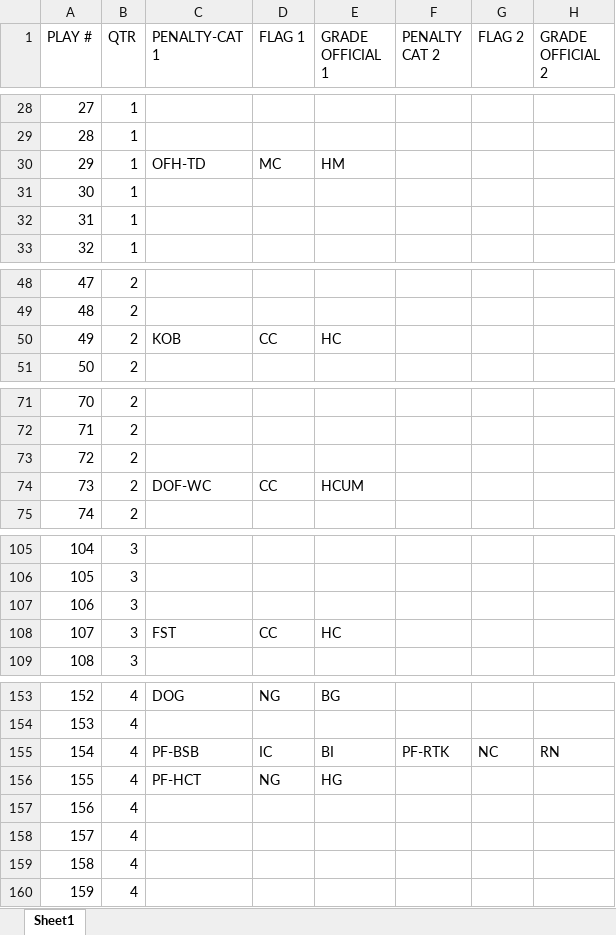
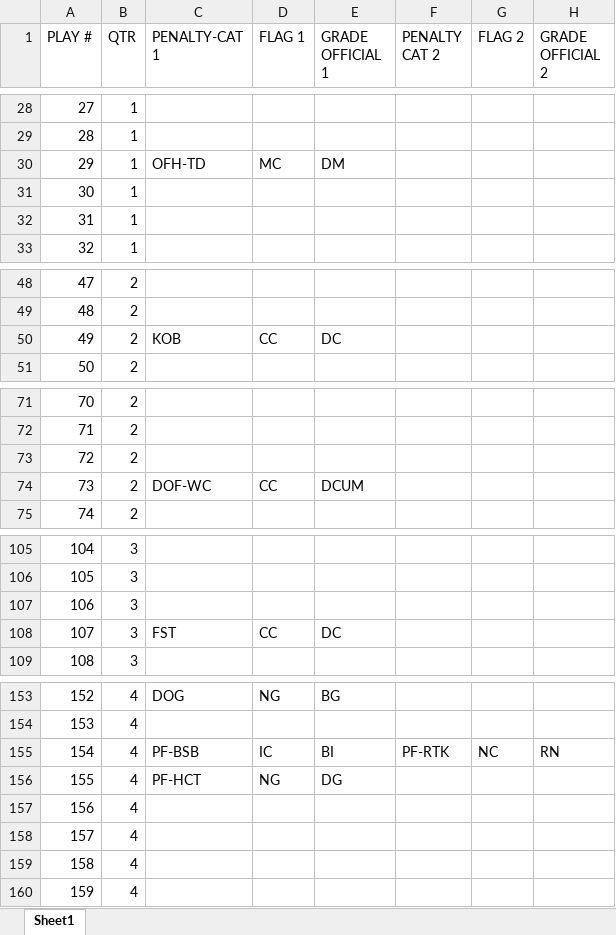
Before and after one commit to qbnr7/nlstats2, an Excel workbook: data/2Maj-Oaks-v-Towers.xlsx, sheet Sheet1, drawn as a sheet; only a part is shown, gaps mark what is left out; values as stored, in another font and other column widths than the file's, no borders; the diff names each change by its address in the sheet, - before the commit and + after, or states it on an @@ line.

```diff
--- a/data/2Maj-Oaks-v-Towers.xlsx (sheet Sheet1)
+++ b/data/2Maj-Oaks-v-Towers.xlsx (sheet Sheet1)
-E30 (GRADE OFFICIAL 1): HM
+E30 (GRADE OFFICIAL 1): DM
-E50 (GRADE OFFICIAL 1): HC
+E50 (GRADE OFFICIAL 1): DC
-E74 (GRADE OFFICIAL 1): HCUM
+E74 (GRADE OFFICIAL 1): DCUM
-E108 (GRADE OFFICIAL 1): HC
+E108 (GRADE OFFICIAL 1): DC
-E156 (GRADE OFFICIAL 1): HG
+E156 (GRADE OFFICIAL 1): DG
```
Also changed, not shown: data/11Maj-Gold_Diggers-v-Tigers.xlsx, data/12April-Tigers-v-89ers.xlsx, 19 other files.
